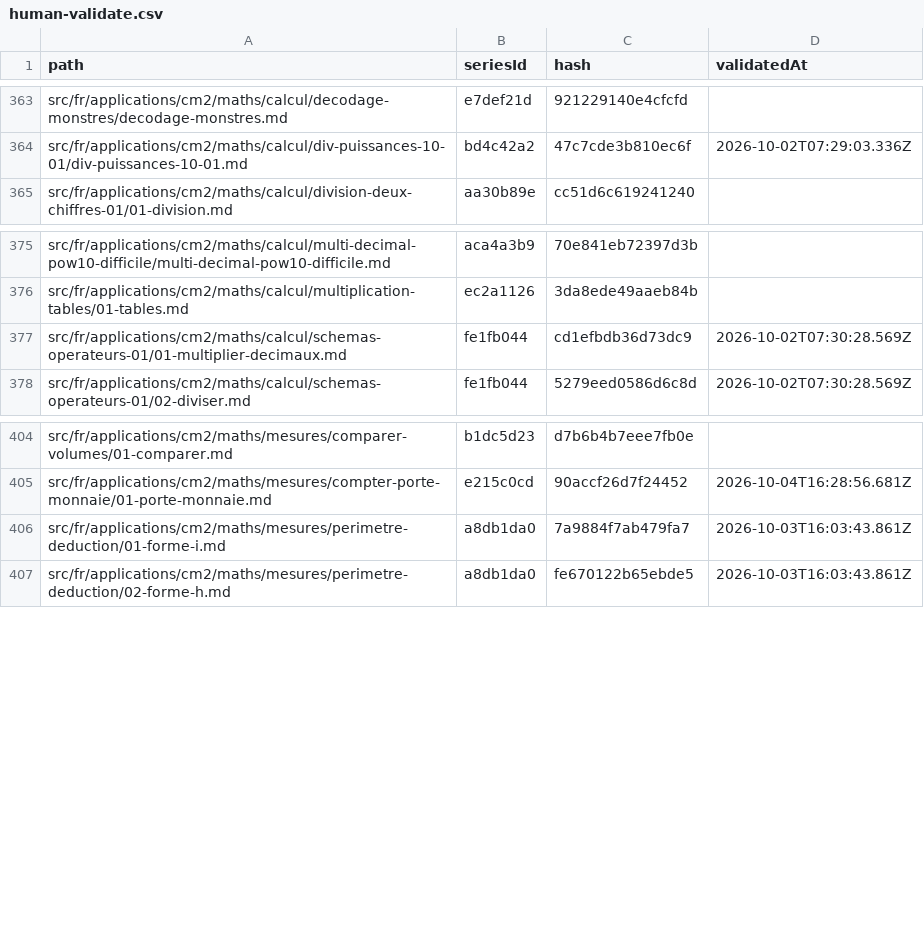
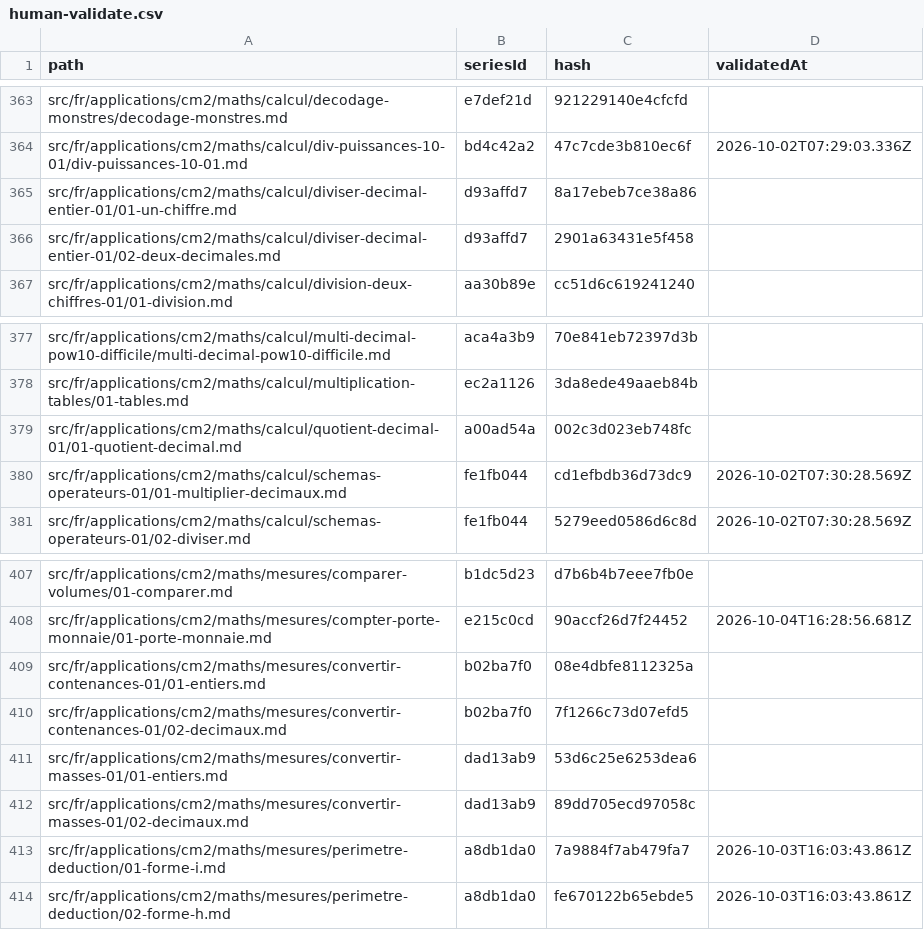
Before and after one commit to davidmarcombes/cahier-melimee, a CSV file: reports/human-validate.csv, drawn as a sheet; only a part is shown, gaps mark what is left out; the diff names each change by its address in the sheet, - before the commit and + after, or states it on an @@ line.

```diff
--- a/reports/human-validate.csv
+++ b/reports/human-validate.csv
+row 365: src/fr/applications/cm2/maths/calcul/diviser-decimal-entier-01/01-un-chiffre.md | d93affd7 | 8a17ebeb7ce38a86
+row 366: src/fr/applications/cm2/maths/calcul/diviser-decimal-entier-01/02-deux-decimales.md | d93affd7 | 2901a63431e5f458
+row 379: src/fr/applications/cm2/maths/calcul/quotient-decimal-01/01-quotient-decimal.md | a00ad54a | 002c3d023eb748fc
+row 409: src/fr/applications/cm2/maths/mesures/convertir-contenances-01/01-entiers.md | b02ba7f0 | 08e4dbfe8112325a
+row 410: src/fr/applications/cm2/maths/mesures/convertir-contenances-01/02-decimaux.md | b02ba7f0 | 7f1266c73d07efd5
+row 411: src/fr/applications/cm2/maths/mesures/convertir-masses-01/01-entiers.md | dad13ab9 | 53d6c25e6253dea6
+row 412: src/fr/applications/cm2/maths/mesures/convertir-masses-01/02-decimaux.md | dad13ab9 | 89dd705ecd97058c
```
Also changed, not shown: 15 other files.
